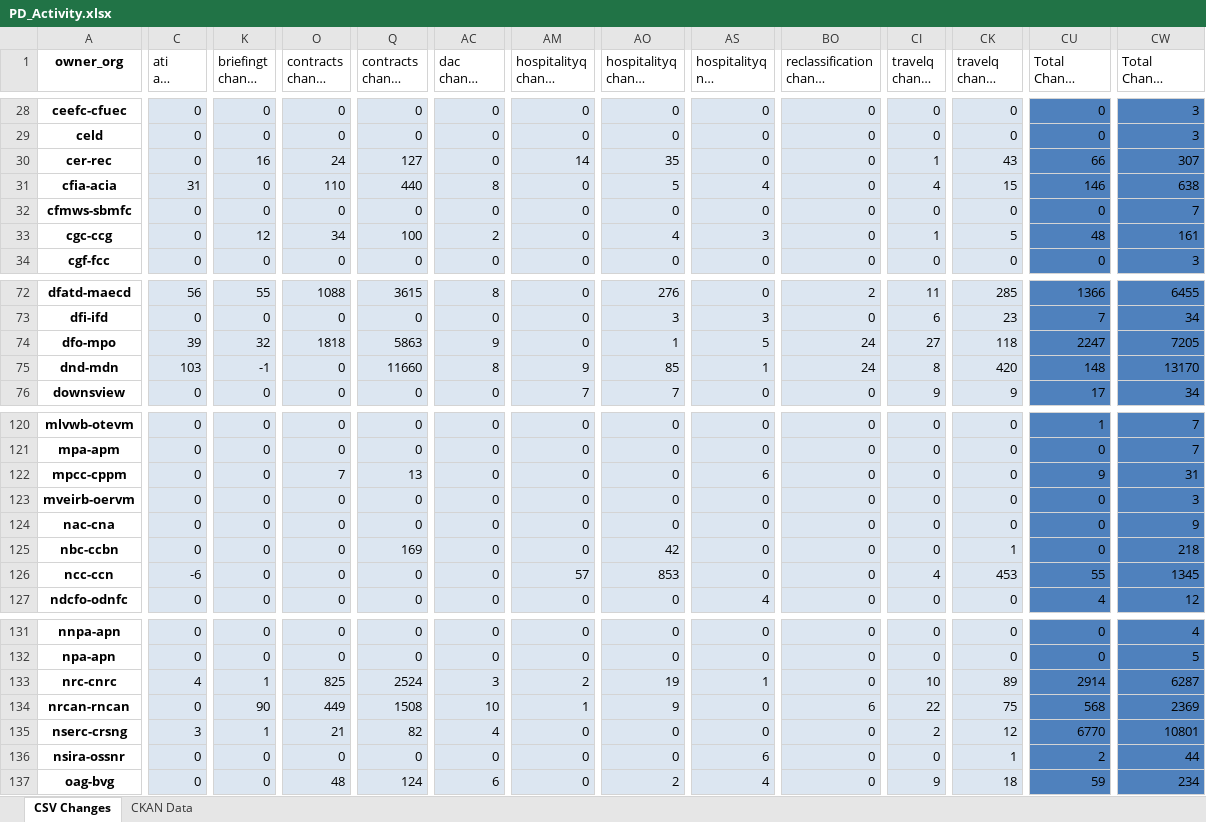
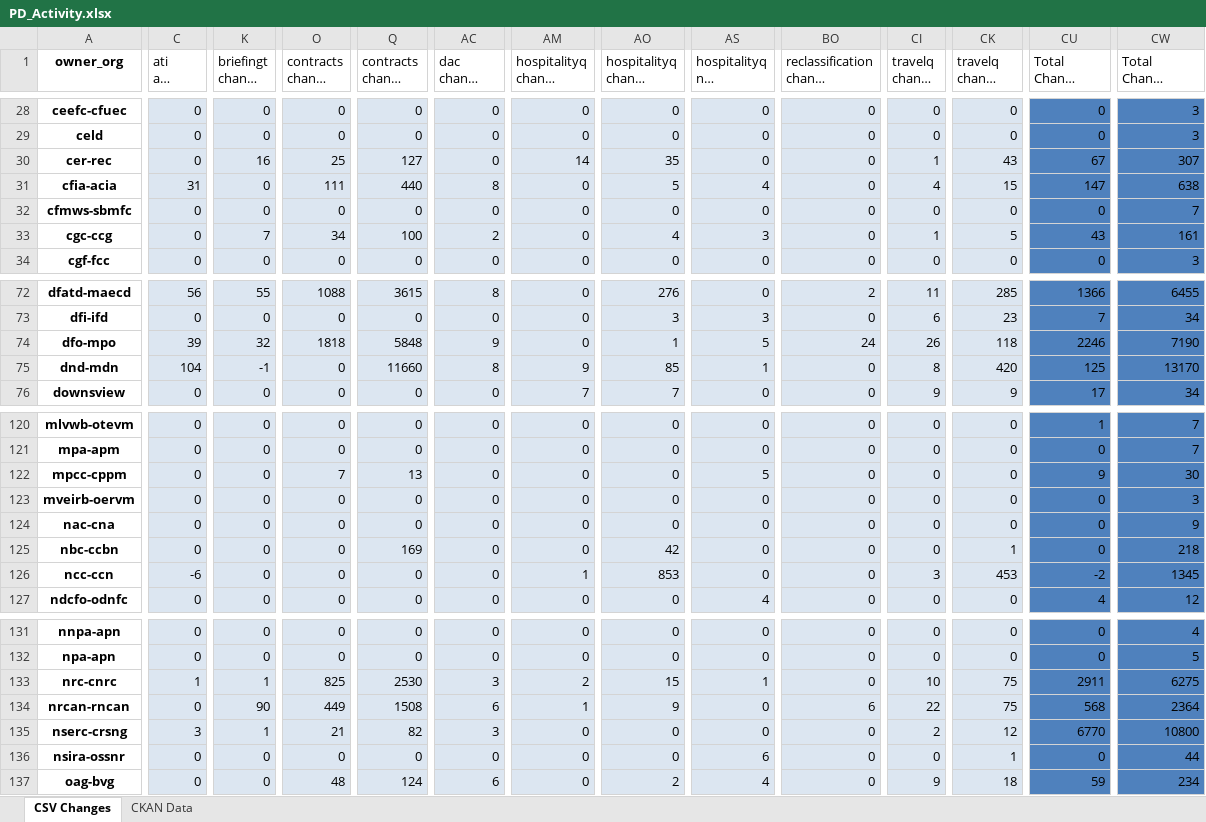
Before and after one commit to open-data/analytics-corporate-reporting, an Excel workbook: PD_CHANGES_RPT/PD_Activity.xlsx, sheet CSV Changes, drawn as a sheet; only a part is shown, gaps mark what is left out; long unchanged cells end in …; values as stored, in another font and other column widths than the file's, no borders; the diff covers the shown part only; the diff names each change by its address in the sheet, - before the commit and + after, or states it on an @@ line.

```diff
--- a/PD_CHANGES_RPT/PD_Activity.xlsx (sheet CSV Changes)
+++ b/PD_CHANGES_RPT/PD_Activity.xlsx (sheet CSV Changes)
-O30 (contracts change 30-days): 24
+O30 (contracts change 30-days): 25
-CU30 (Total Change 30-days): 66
+CU30 (Total Change 30-days): 67
-O31 (contracts change 30-days): 110
+O31 (contracts change 30-days): 111
-CU31 (Total Change 30-days): 146
+CU31 (Total Change 30-days): 147
-K33 (briefingt change 30-days): 12
+K33 (briefingt change 30-days): 7
-CU33 (Total Change 30-days): 48
+CU33 (Total Change 30-days): 43
-Q74 (contracts change 6-months): 5863
+Q74 (contracts change 6-months): 5848
-CI74 (travelq change 30-days): 27
+CI74 (travelq change 30-days): 26
-CU74 (Total Change 30-days): 2247
+CU74 (Total Change 30-days): 2246
-CW74 (Total Change 6-months): 7205
+CW74 (Total Change 6-months): 7190
-C75 (ati all change 30-days): 103
+C75 (ati all change 30-days): 104
-BO75 (reclassification change 30-days): 24
+BO75 (reclassification change 30-days): 0
-CU75 (Total Change 30-days): 148
+CU75 (Total Change 30-days): 125
-AS122 (hospitalityq nil change 6-months): 6
+AS122 (hospitalityq nil change 6-months): 5
-CW122 (Total Change 6-months): 31
+CW122 (Total Change 6-months): 30
-AM126 (hospitalityq change 30-days): 57
+AM126 (hospitalityq change 30-days): 1
-CI126 (travelq change 30-days): 4
+CI126 (travelq change 30-days): 3
-CU126 (Total Change 30-days): 55
+CU126 (Total Change 30-days): -2
-C133 (ati all change 30-days): 4
+C133 (ati all change 30-days): 1
-Q133 (contracts change 6-months): 2524
+Q133 (contracts change 6-months): 2530
-AO133 (hospitalityq change 6-months): 19
+AO133 (hospitalityq change 6-months): 15
-CK133 (travelq change 6-months): 89
+CK133 (travelq change 6-months): 75
-CU133 (Total Change 30-days): 2914
+CU133 (Total Change 30-days): 2911
-CW133 (Total Change 6-months): 6287
+CW133 (Total Change 6-months): 6275
-AC134 (dac change 6-months): 10
+AC134 (dac change 6-months): 6
-CW134 (Total Change 6-months): 2369
+CW134 (Total Change 6-months): 2364
-AC135 (dac change 6-months): 4
+AC135 (dac change 6-months): 3
-CW135 (Total Change 6-months): 10801
+CW135 (Total Change 6-months): 10800
-CU136 (Total Change 30-days): 2
+CU136 (Total Change 30-days): 0
```
Also changed, not shown: 41 edited cells elsewhere in this sheet, sheet CKAN Data, 2 other files.
